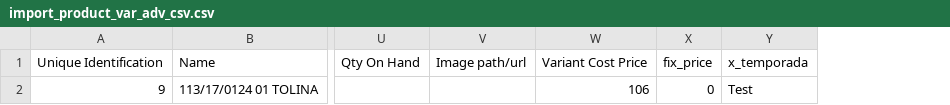
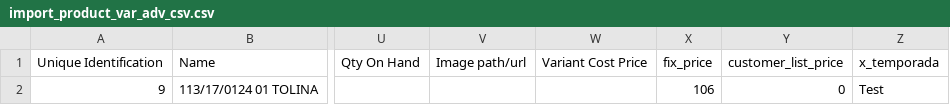
Before and after one commit to sandrobroder/sport2002, a CSV file: sh_import_product_var-14.0.7/sh_import_product_var/static/download/import_product_var_adv_csv.csv, drawn as a sheet; only a part is shown, gaps mark what is left out; the diff names each change by its address in the sheet, - before the commit and + after, or states it on an @@ line.

Commit message:
Importacion del campo customer_list_price

```diff
--- a/sh_import_product_var-14.0.7/sh_import_product_var/static/download/import_product_var_adv_csv.csv
+++ b/sh_import_product_var-14.0.7/sh_import_product_var/static/download/import_product_var_adv_csv.csv
+column Y, rows 1-2: customer_list_price | 0
-W2: 106
+W2: (empty)
-X2: 0
+X2: 106
```
Also changed, not shown: 1 other file.
